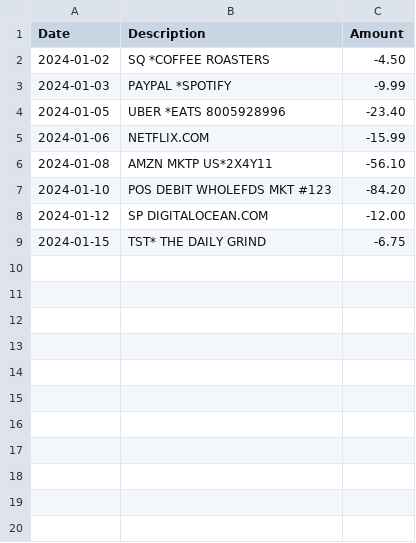
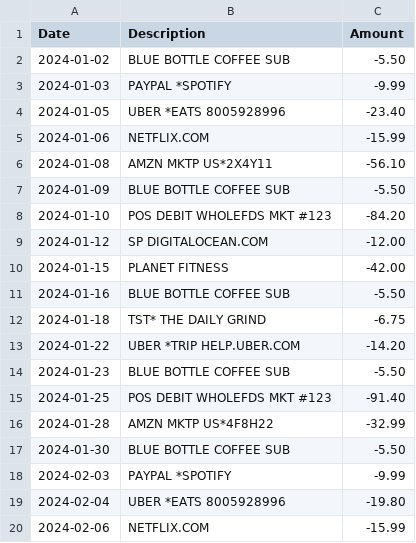
Before and after one commit to maximobertinotti2018-wq/runway, a CSV file: public/sample-transactions.csv, drawn as a sheet; only a part is shown; the diff covers the shown part only.

```diff
--- a/public/sample-transactions.csv
+++ b/public/sample-transactions.csv
@@ -1,3 +1,3 @@
 Date,Description,Amount
-2024-01-02,SQ *COFFEE ROASTERS,-4.50
+2024-01-02,BLUE BOTTLE COFFEE SUB,-5.50
 2024-01-03,PAYPAL *SPOTIFY,-9.99
@@ -6,4 +6,15 @@ Date,Description,Amount
 2024-01-08,AMZN MKTP US*2X4Y11,-56.10
+2024-01-09,BLUE BOTTLE COFFEE SUB,-5.50
 2024-01-10,POS DEBIT WHOLEFDS MKT #123,-84.20
 2024-01-12,SP DIGITALOCEAN.COM,-12.00
-2024-01-15,TST* THE DAILY GRIND,-6.75
+2024-01-15,PLANET FITNESS,-42.00
+2024-01-16,BLUE BOTTLE COFFEE SUB,-5.50
+2024-01-18,TST* THE DAILY GRIND,-6.75
+2024-01-22,UBER *TRIP HELP.UBER.COM,-14.20
+2024-01-23,BLUE BOTTLE COFFEE SUB,-5.50
+2024-01-25,POS DEBIT WHOLEFDS MKT #123,-91.40
+2024-01-28,AMZN MKTP US*4F8H22,-32.99
+2024-01-30,BLUE BOTTLE COFFEE SUB,-5.50
+2024-02-03,PAYPAL *SPOTIFY,-9.99
+2024-02-04,UBER *EATS 8005928996,-19.80
+2024-02-06,NETFLIX.COM,-15.99
```
Also changed, not shown: 27 added rows elsewhere in this file, 2 other files.
